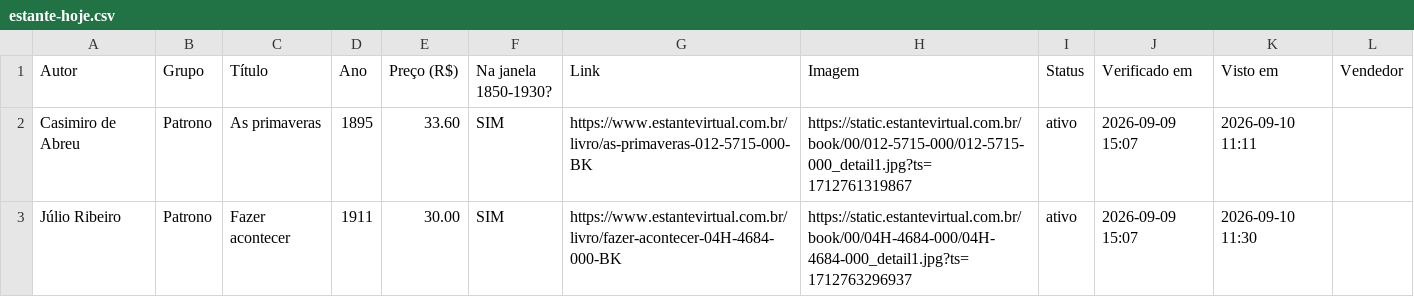
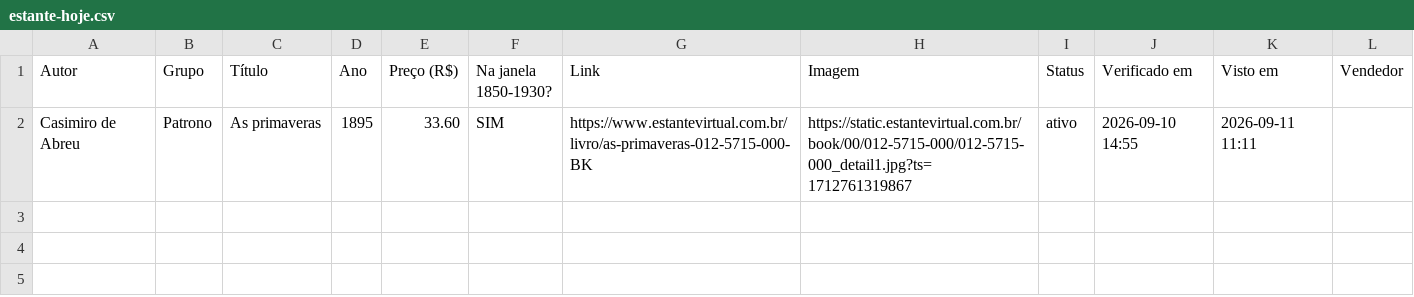
Before and after one commit to feliperibeirobittencourt/clio-radar, a CSV file: raw/estante-hoje.csv, drawn as a sheet.

```diff
--- a/raw/estante-hoje.csv
+++ b/raw/estante-hoje.csv
@@ -1,3 +1,2 @@
 Autor,Grupo,Título,Ano,Preço (R$),Na janela 1850-1930?,Link,Imagem,Status,Verificado em,Visto em,Vendedor
-Casimiro de Abreu,Patrono,As primaveras,1895,33.60,SIM,https://www.estantevirtual.com.br/livro/as-primaveras-012-5715-000-BK,https://static.estantevirtual.com.br/book/00/012-5715-000/012-5715-000_detail1.jpg?ts=1712761319867,ativo,2026-09-09 15:07,2026-09-10 11:11,
-Júlio Ribeiro,Patrono,Fazer acontecer,1911,30.00,SIM,https://www.estantevirtual.com.br/livro/fazer-acontecer-04H-4684-000-BK,https://static.estantevirtual.com.br/book/00/04H-4684-000/04H-4684-000_detail1.jpg?ts=1712763296937,ativo,2026-09-09 15:07,2026-09-10 11:30,
+Casimiro de Abreu,Patrono,As primaveras,1895,33.60,SIM,https://www.estantevirtual.com.br/livro/as-primaveras-012-5715-000-BK,https://static.estantevirtual.com.br/book/00/012-5715-000/012-5715-000_detail1.jpg?ts=1712761319867,ativo,2026-09-10 14:55,2026-09-11 11:11,
```
Also changed, not shown: 1 other file.
